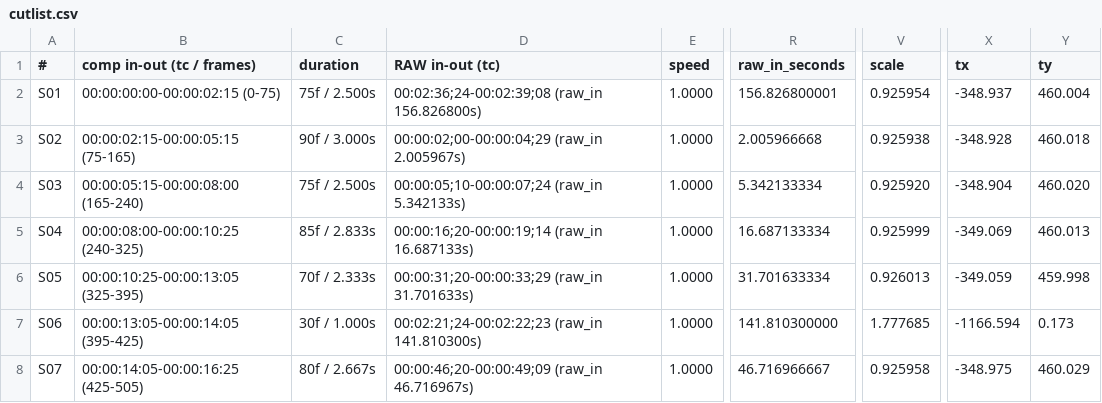
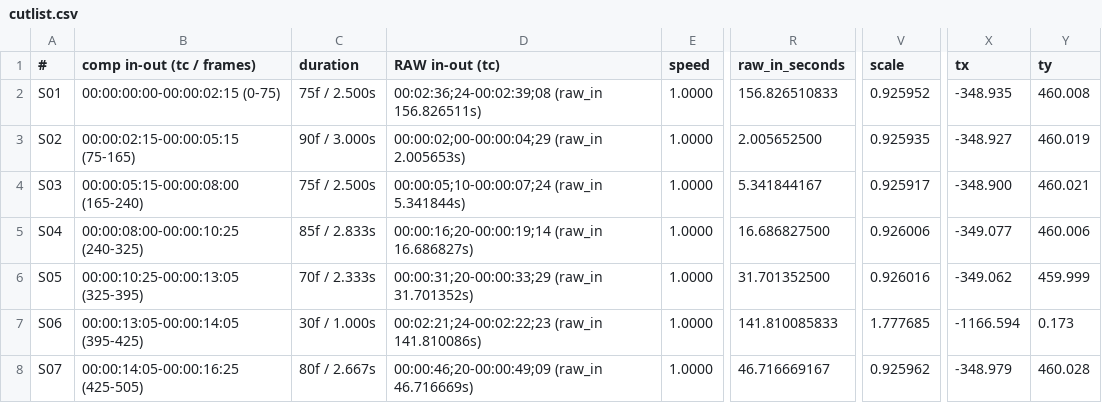
Before and after one commit to GvidasJ/MovieRecaps, a CSV file: examples/synthetic_full/cutlist.csv, drawn as a sheet; only a part is shown, gaps mark what is left out; the diff covers the shown part only; the diff names each change by its address in the sheet, - before the commit and + after, or states it on an @@ line.

```diff
--- a/examples/synthetic_full/cutlist.csv
+++ b/examples/synthetic_full/cutlist.csv
-D2 (RAW in-out (tc)): 00:02:36;24-00:02:39;08 (raw_in 156.826800s)
+D2 (RAW in-out (tc)): 00:02:36;24-00:02:39;08 (raw_in 156.826511s)
-R2 (raw_in_seconds): 156.826800001
+R2 (raw_in_seconds): 156.826510833
-V2 (scale): 0.925954
+V2 (scale): 0.925952
-X2 (tx): -348.937
+X2 (tx): -348.935
-Y2 (ty): 460.004
+Y2 (ty): 460.008
-D3 (RAW in-out (tc)): 00:00:02;00-00:00:04;29 (raw_in 2.005967s)
+D3 (RAW in-out (tc)): 00:00:02;00-00:00:04;29 (raw_in 2.005653s)
-R3 (raw_in_seconds): 2.005966668
+R3 (raw_in_seconds): 2.005652500
-V3 (scale): 0.925938
+V3 (scale): 0.925935
-X3 (tx): -348.928
+X3 (tx): -348.927
-Y3 (ty): 460.018
+Y3 (ty): 460.019
-D4 (RAW in-out (tc)): 00:00:05;10-00:00:07;24 (raw_in 5.342133s)
+D4 (RAW in-out (tc)): 00:00:05;10-00:00:07;24 (raw_in 5.341844s)
-R4 (raw_in_seconds): 5.342133334
+R4 (raw_in_seconds): 5.341844167
-V4 (scale): 0.925920
+V4 (scale): 0.925917
-X4 (tx): -348.904
+X4 (tx): -348.900
-Y4 (ty): 460.020
+Y4 (ty): 460.021
-D5 (RAW in-out (tc)): 00:00:16;20-00:00:19;14 (raw_in 16.687133s)
+D5 (RAW in-out (tc)): 00:00:16;20-00:00:19;14 (raw_in 16.686827s)
-R5 (raw_in_seconds): 16.687133334
+R5 (raw_in_seconds): 16.686827500
-V5 (scale): 0.925999
+V5 (scale): 0.926006
-X5 (tx): -349.069
+X5 (tx): -349.077
-Y5 (ty): 460.013
+Y5 (ty): 460.006
-D6 (RAW in-out (tc)): 00:00:31;20-00:00:33;29 (raw_in 31.701633s)
+D6 (RAW in-out (tc)): 00:00:31;20-00:00:33;29 (raw_in 31.701352s)
-R6 (raw_in_seconds): 31.701633334
+R6 (raw_in_seconds): 31.701352500
-V6 (scale): 0.926013
+V6 (scale): 0.926016
-X6 (tx): -349.059
+X6 (tx): -349.062
-Y6 (ty): 459.998
+Y6 (ty): 459.999
-D7 (RAW in-out (tc)): 00:02:21;24-00:02:22;23 (raw_in 141.810300s)
+D7 (RAW in-out (tc)): 00:02:21;24-00:02:22;23 (raw_in 141.810086s)
-R7 (raw_in_seconds): 141.810300000
+R7 (raw_in_seconds): 141.810085833
-D8 (RAW in-out (tc)): 00:00:46;20-00:00:49;09 (raw_in 46.716967s)
+D8 (RAW in-out (tc)): 00:00:46;20-00:00:49;09 (raw_in 46.716669s)
-R8 (raw_in_seconds): 46.716966667
+R8 (raw_in_seconds): 46.716669167
-V8 (scale): 0.925958
+V8 (scale): 0.925962
-X8 (tx): -348.975
+X8 (tx): -348.979
-Y8 (ty): 460.029
+Y8 (ty): 460.028
```
Also changed, not shown: 67 edited cells elsewhere in this file, 31 other files.
